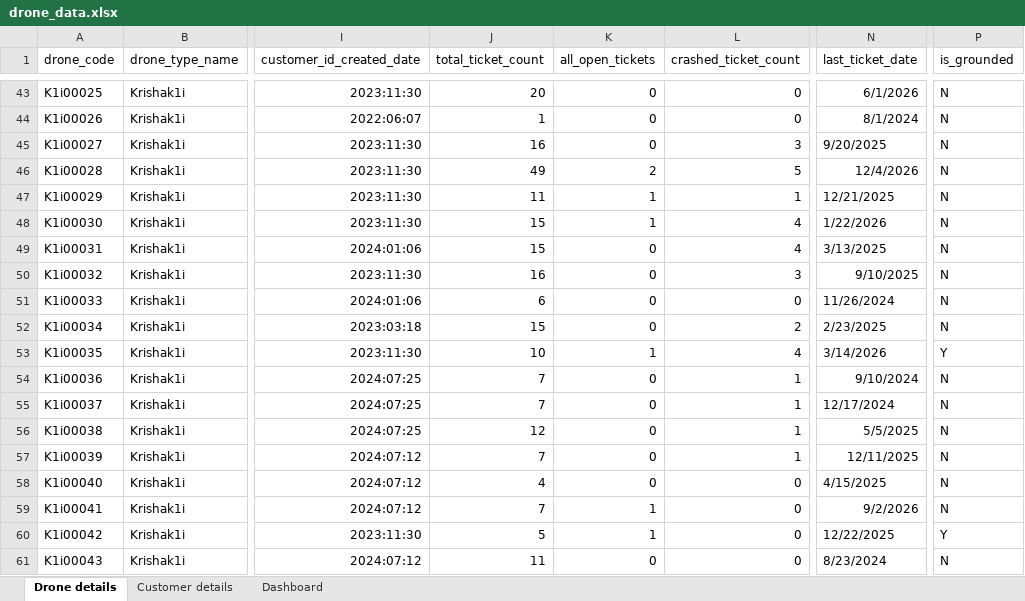
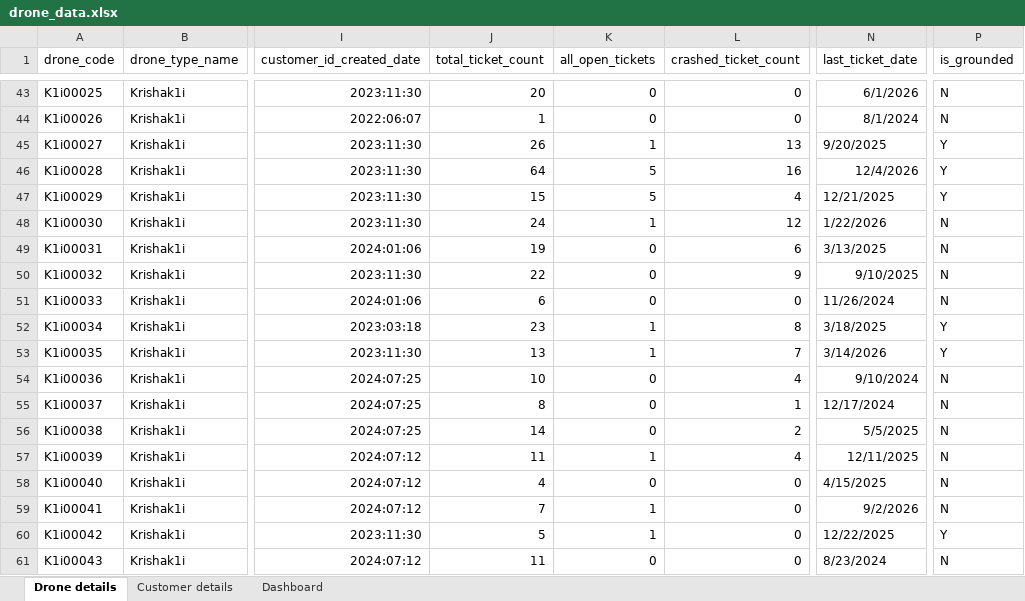
Before and after one commit to rongenaero/Dronedash, an Excel workbook: drone_data.xlsx, sheet Drone details, drawn as a sheet; only a part is shown, gaps mark what is left out; values as stored, in another font and other column widths than the file's, no borders; the diff covers the shown part only; the diff names each change by its address in the sheet, - before the commit and + after, or states it on an @@ line.

```diff
--- a/drone_data.xlsx (sheet Drone details)
+++ b/drone_data.xlsx (sheet Drone details)
-J45 (total_ticket_count): 16
+J45 (total_ticket_count): 26
-K45 (all_open_tickets): 0
+K45 (all_open_tickets): 1
-L45 (crashed_ticket_count): 3
+L45 (crashed_ticket_count): 13
-P45:P47 (is_grounded): N
+P45:P47 (is_grounded): Y
-J46 (total_ticket_count): 49
+J46 (total_ticket_count): 64
-K46 (all_open_tickets): 2
+K46 (all_open_tickets): 5
-L46 (crashed_ticket_count): 5
+L46 (crashed_ticket_count): 16
-J47 (total_ticket_count): 11
+J47 (total_ticket_count): 15
-K47 (all_open_tickets): 1
+K47 (all_open_tickets): 5
-L47 (crashed_ticket_count): 1
+L47 (crashed_ticket_count): 4
-J48 (total_ticket_count): 15
+J48 (total_ticket_count): 24
-L48 (crashed_ticket_count): 4
+L48 (crashed_ticket_count): 12
-J49 (total_ticket_count): 15
+J49 (total_ticket_count): 19
-L49 (crashed_ticket_count): 4
+L49 (crashed_ticket_count): 6
-J50 (total_ticket_count): 16
+J50 (total_ticket_count): 22
-L50 (crashed_ticket_count): 3
+L50 (crashed_ticket_count): 9
-J52 (total_ticket_count): 15
+J52 (total_ticket_count): 23
-K52 (all_open_tickets): 0
+K52 (all_open_tickets): 1
-L52 (crashed_ticket_count): 2
+L52 (crashed_ticket_count): 8
-N52 (last_ticket_date): 2/23/2025
+N52 (last_ticket_date): 3/18/2025
-P52 (is_grounded): N
+P52 (is_grounded): Y
-J53 (total_ticket_count): 10
+J53 (total_ticket_count): 13
-L53 (crashed_ticket_count): 4
+L53 (crashed_ticket_count): 7
-J54 (total_ticket_count): 7
+J54 (total_ticket_count): 10
-L54 (crashed_ticket_count): 1
+L54 (crashed_ticket_count): 4
-J55 (total_ticket_count): 7
+J55 (total_ticket_count): 8
-J56 (total_ticket_count): 12
+J56 (total_ticket_count): 14
-L56 (crashed_ticket_count): 1
+L56 (crashed_ticket_count): 2
-J57 (total_ticket_count): 7
+J57 (total_ticket_count): 11
-K57 (all_open_tickets): 0
+K57 (all_open_tickets): 1
-L57 (crashed_ticket_count): 1
+L57 (crashed_ticket_count): 4
```
Also changed, not shown: 990 edited cells elsewhere in this sheet, sheet Dashboard.
